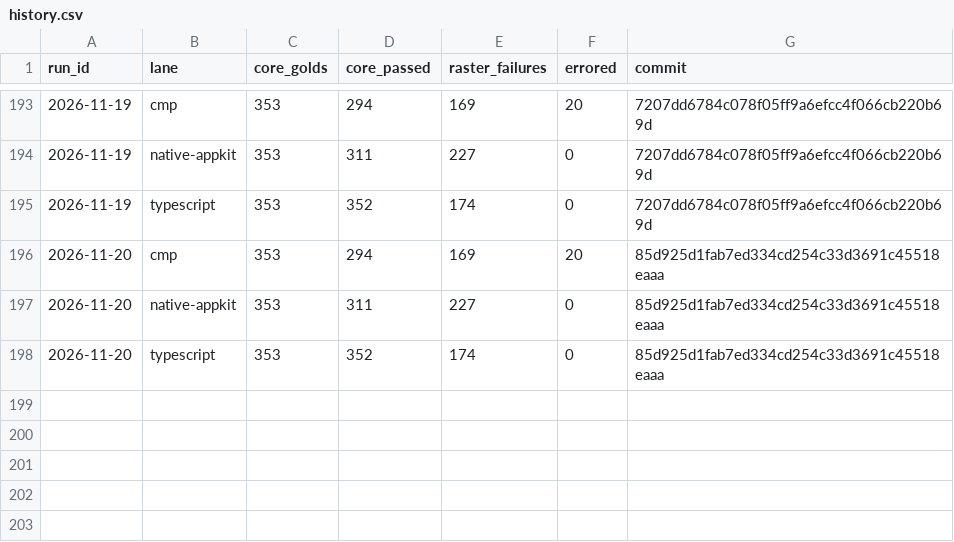
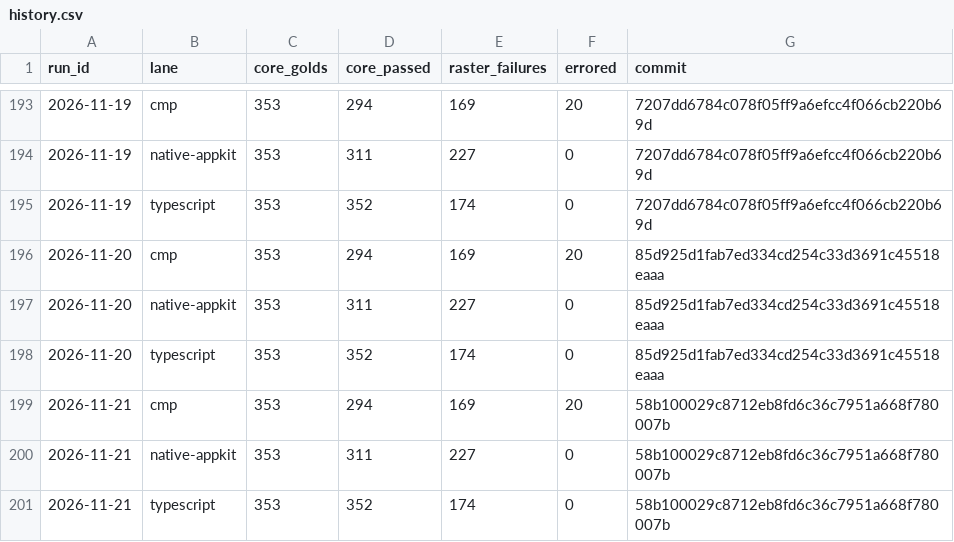
Before and after one commit to yschimke/rc-players, a CSV file: history.csv, drawn as a sheet; only a part is shown, gaps mark what is left out.

```diff
--- a/history.csv
+++ b/history.csv
@@ -198 +198,4 @@ run_id,lane,core_golds,core_passed,raster_failures,errored,commit
 2026-11-20,typescript,353,352,174,0,85d925d1fab7ed334cd254c33d3691c45518eaaa
+2026-11-21,cmp,353,294,169,20,58b100029c8712eb8fd6c36c7951a668f780007b
+2026-11-21,native-appkit,353,311,227,0,58b100029c8712eb8fd6c36c7951a668f780007b
+2026-11-21,typescript,353,352,174,0,58b100029c8712eb8fd6c36c7951a668f780007b
```
Also changed, not shown: 5 other files.
